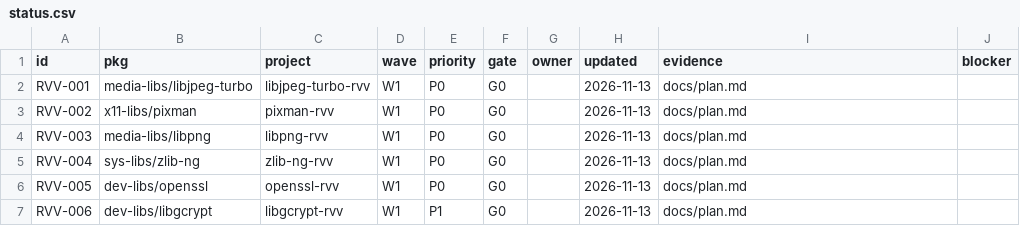
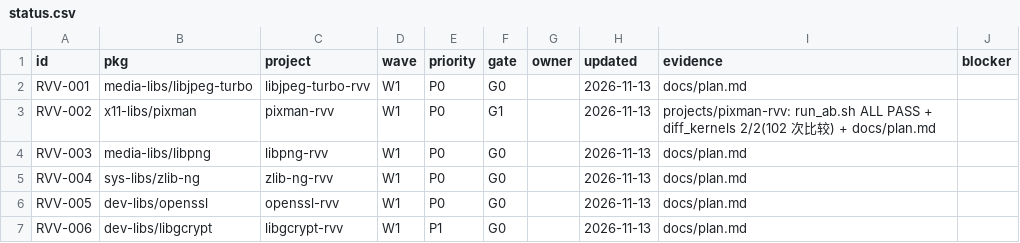
Before and after one commit to open-risc-v/rvv, a CSV file: data/status.csv, drawn as a sheet; only a part is shown.

Commit message:
feat(W1): pixman-rvv 初始化并入册（G1，run_ab ALL PASS + diff 2/2）

```diff
--- a/data/status.csv
+++ b/data/status.csv
@@ -2,3 +2,3 @@
 RVV-001,media-libs/libjpeg-turbo,libjpeg-turbo-rvv,W1,P0,G0,,2026-11-13,docs/plan.md,
-RVV-002,x11-libs/pixman,pixman-rvv,W1,P0,G0,,2026-11-13,docs/plan.md,
+RVV-002,x11-libs/pixman,pixman-rvv,W1,P0,G1,,2026-11-13,projects/pixman-rvv: run_ab.sh ALL PASS + diff_kernels 2/2(102 次比较) + docs/plan.md,
 RVV-003,media-libs/libpng,libpng-rvv,W1,P0,G0,,2026-11-13,docs/plan.md,
```
Also changed, not shown: 3 other files.
